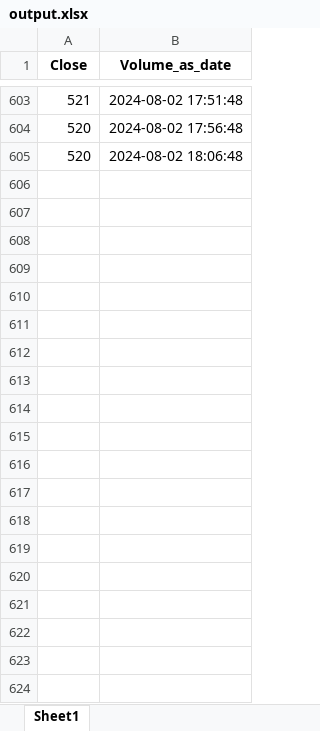
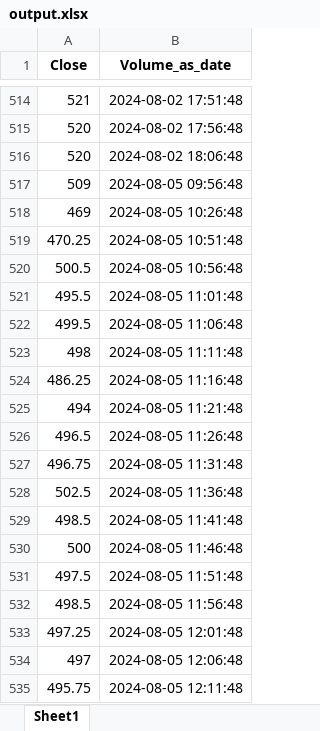
Before and after one commit to AEmreELP/stock_Indicators, an Excel workbook: output.xlsx, sheet Sheet1, drawn as a sheet; only a part is shown, gaps mark what is left out; values as stored, in another font and other column widths than the file's, no borders; the diff covers the shown part only; the diff names each change by its address in the sheet, - before the commit and + after, or states it on an @@ line.

```diff
--- a/output.xlsx (sheet Sheet1)
+++ b/output.xlsx (sheet Sheet1)
+row 517: 509 | 2024-08-05 09:56:48
+row 518: 469 | 2024-08-05 10:26:48
+row 519: 470.25 | 2024-08-05 10:51:48
+row 520: 500.5 | 2024-08-05 10:56:48
+row 521: 495.5 | 2024-08-05 11:01:48
+row 522: 499.5 | 2024-08-05 11:06:48
+row 523: 498 | 2024-08-05 11:11:48
+row 524: 486.25 | 2024-08-05 11:16:48
+row 525: 494 | 2024-08-05 11:21:48
+row 526: 496.5 | 2024-08-05 11:26:48
+row 527: 496.75 | 2024-08-05 11:31:48
+row 528: 502.5 | 2024-08-05 11:36:48
+row 529: 498.5 | 2024-08-05 11:41:48
+row 530: 500 | 2024-08-05 11:46:48
+row 531: 497.5 | 2024-08-05 11:51:48
+row 532: 498.5 | 2024-08-05 11:56:48
+row 533: 497.25 | 2024-08-05 12:01:48
+row 534: 497 | 2024-08-05 12:06:48
+row 535: 495.75 | 2024-08-05 12:11:48
```
Also changed, not shown: 70 added rows and 89 removed rows elsewhere in this sheet, 1 other file.
